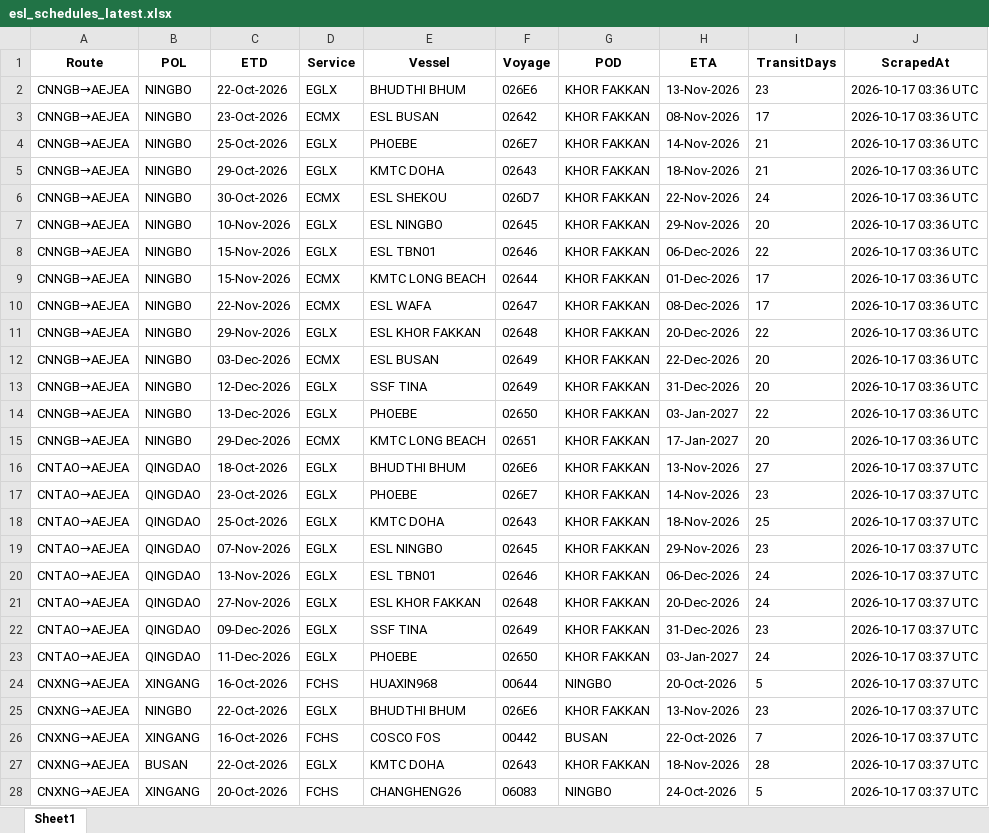
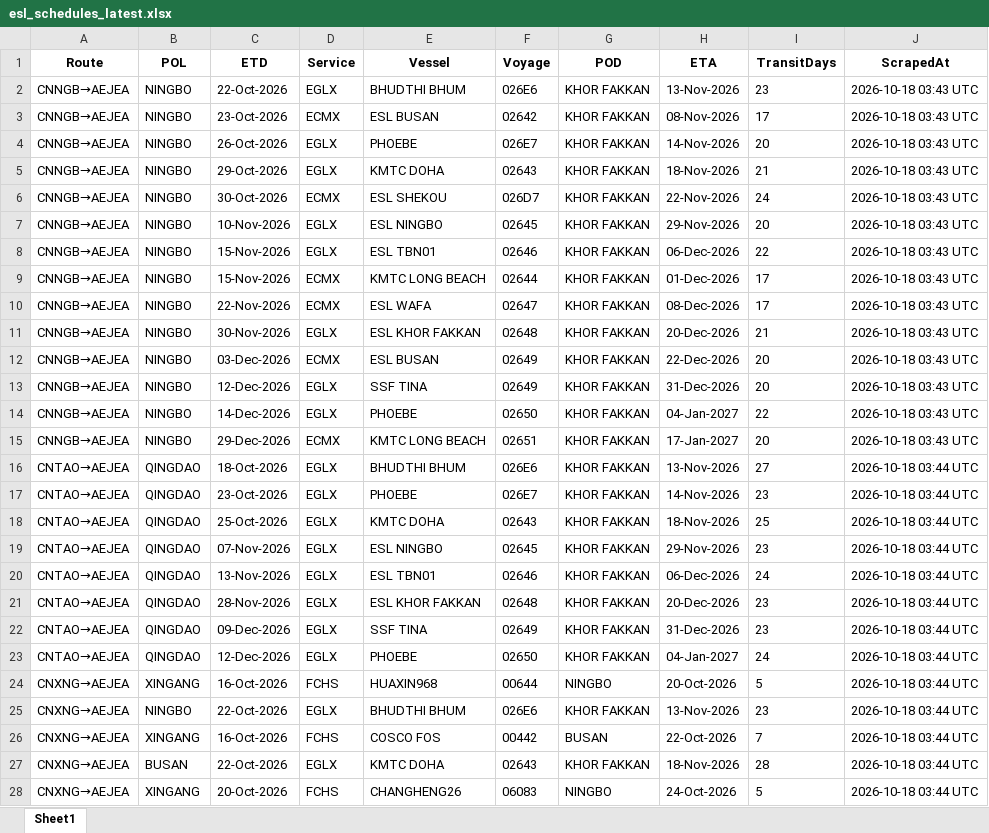
Before and after one commit to Arthur202608/esl-schedule-fetcher, an Excel workbook: output/esl_schedules_latest.xlsx, sheet Sheet1, drawn as a sheet; only a part is shown; values as stored, in another font and other column widths than the file's, no borders; the diff covers the shown part only; the diff names each change by its address in the sheet, - before the commit and + after, or states it on an @@ line.

```diff
--- a/output/esl_schedules_latest.xlsx (sheet Sheet1)
+++ b/output/esl_schedules_latest.xlsx (sheet Sheet1)
-J2:J15 (ScrapedAt): 2026-10-17 03:36 UTC
+J2:J15 (ScrapedAt): 2026-10-18 03:43 UTC
-C4 (ETD): 25-Oct-2026
+C4 (ETD): 26-Oct-2026
-I4 (TransitDays): 21
+I4 (TransitDays): 20
-C11 (ETD): 29-Nov-2026
+C11 (ETD): 30-Nov-2026
-I11 (TransitDays): 22
+I11 (TransitDays): 21
-C14 (ETD): 13-Dec-2026
+C14 (ETD): 14-Dec-2026
-H14 (ETA): 03-Jan-2027
+H14 (ETA): 04-Jan-2027
-J16:J28 (ScrapedAt): 2026-10-17 03:37 UTC
+J16:J28 (ScrapedAt): 2026-10-18 03:44 UTC
-C21 (ETD): 27-Nov-2026
+C21 (ETD): 28-Nov-2026
-I21 (TransitDays): 24
+I21 (TransitDays): 23
-C23 (ETD): 11-Dec-2026
+C23 (ETD): 12-Dec-2026
-H23 (ETA): 03-Jan-2027
+H23 (ETA): 04-Jan-2027
```
Also changed, not shown: 29 edited cells elsewhere in this sheet, output/one_schedules_latest.xlsx, 2 other files.
